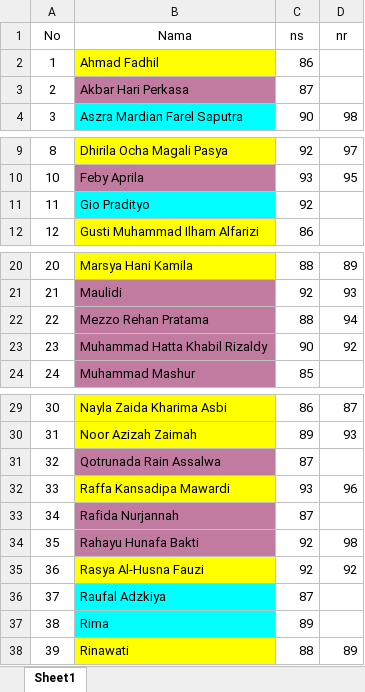
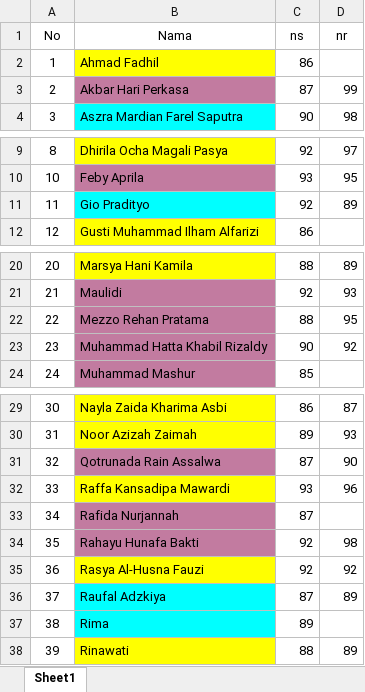
Before and after one commit to AR-GIBS/informatics, an Excel workbook: nilai.xlsx, sheet Sheet1, drawn as a sheet; only a part is shown, gaps mark what is left out; values as stored, in another font and other column widths than the file's, no borders; the diff names each change by its address in the sheet, - before the commit and + after, or states it on an @@ line.

Commit message:
Add files via upload

```diff
--- a/nilai.xlsx (sheet Sheet1)
+++ b/nilai.xlsx (sheet Sheet1)
-D3 (nr): (empty)
+D3 (nr): 99
-D11 (nr): (empty)
+D11 (nr): 89
-D22 (nr): 94
+D22 (nr): 95
-D31 (nr): (empty)
+D31 (nr): 90
-D36 (nr): (empty)
+D36 (nr): 89
```
